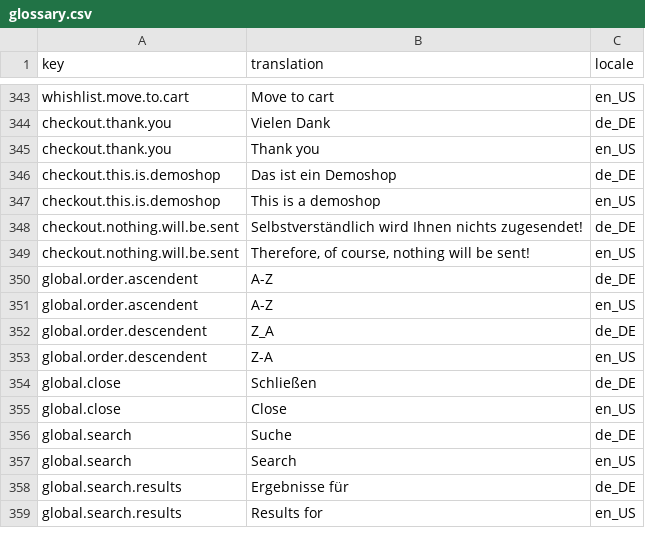
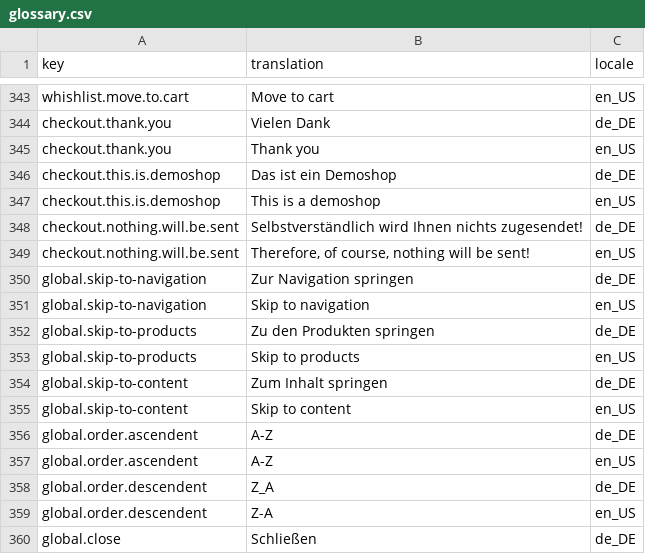
Before and after one commit to spryker-shop/suite, a CSV file: data/import/common/common/glossary.csv, drawn as a sheet; only a part is shown, gaps mark what is left out; the shorter side is filled out with more unchanged rows; the diff names each change by its address in the sheet, - before the commit and + after, or states it on an @@ line.

```diff
--- a/data/import/common/common/glossary.csv
+++ b/data/import/common/common/glossary.csv
+row 350: global.skip-to-navigation | Zur Navigation springen | de_DE
+row 351: global.skip-to-navigation | Skip to navigation | en_US
+row 352: global.skip-to-products | Zu den Produkten springen | de_DE
+row 353: global.skip-to-products | Skip to products | en_US
+row 354: global.skip-to-content | Zum Inhalt springen | de_DE
+row 355: global.skip-to-content | Skip to content | en_US
```
Also changed, not shown: 2 other files.
